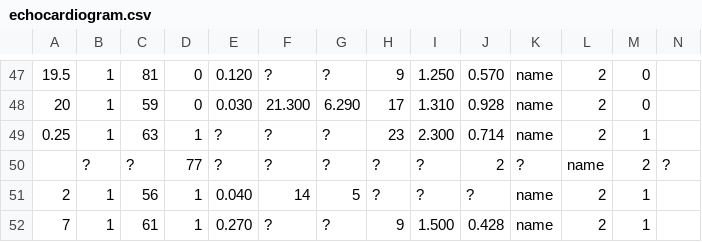
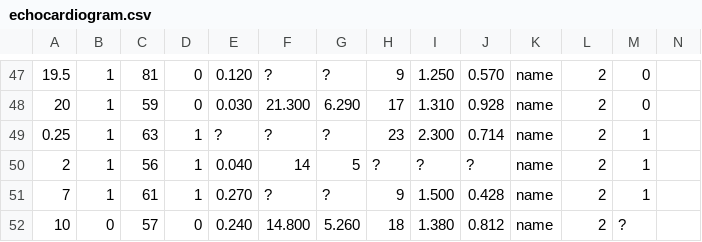
Before and after one commit to pablilloxi/Machin, a CSV file: echocardiogram.csv, drawn as a sheet; only a part is shown, gaps mark what is left out; the shorter side is filled out with more unchanged rows.

Commit message:
Update echocardiogram.csv
Signed-off-by: pablilloxi <126706435+pablilloxi@users.noreply.github.com>

```diff
--- a/echocardiogram.csv
+++ b/echocardiogram.csv
@@ -49,3 +49,2 @@
 0.25,1,63,1,?,?,?,23,2.300,0.714,name,2,1
-,?,?,77,?,?,?,?,?,2,?,name,2,?
 2,1,56,1,0.040,14,5,?,?,?,name,2,1
```
